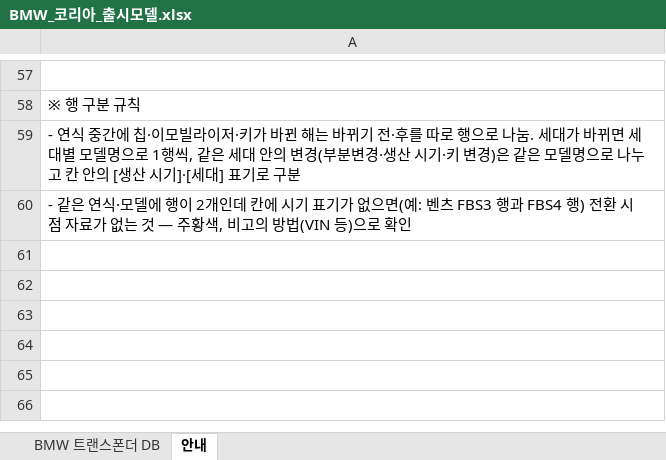
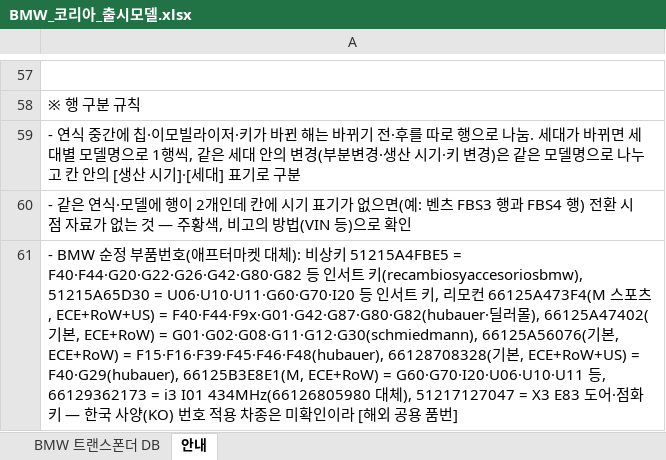
Before and after one commit to pegasusj8888-sudo/claude, an Excel workbook: BMW_코리아_출시모델.xlsx, sheet 안내, drawn as a sheet; only a part is shown, gaps mark what is left out; values as stored, in another font and other column widths than the file's, no borders; the diff names each change by its address in the sheet, - before the commit and + after, or states it on an @@ line.

```diff
--- a/BMW_코리아_출시모델.xlsx (sheet 안내)
+++ b/BMW_코리아_출시모델.xlsx (sheet 안내)
+row 61: - BMW 순정 부품번호(애프터마켓 대체): 비상키 51215A4FBE5 = F40·F44·G20·G22·G26·G42·G80·G82 등 인서트 키(recambiosyaccesoriosbmw), 51215A65D30 = U06·U10·U11·G60·G70·I20 등 인서트 키, 리모컨 66125A473F4(M 스포츠, ECE+RoW+US) = F40·F44·F9x·G01·G42·G87·G80·G82(hubauer·딜러몰), 66125A47402(기본, ECE+RoW) = G01·G02·G08·G11·G12·G30(schmiedmann), 66125A56076(기본, ECE+RoW) = F15·F16·F39·F45·F46·F48(hubauer), 66128708328(기본, ECE+RoW+US) = F40·G29(hubauer), 66125B3E8E1(M, ECE+RoW) = G60·G70·I20·U06·U10·U11 등, 66129362173 = i3 I01 434MHz(66126805980 대체), 51217127047 = X3 E83 도어·점화 키 — 한국 사양(KO) 번호 적용 차종은 미확인이라 [해외 공용 품번]
```
Also changed, not shown: sheet BMW 트랜스폰더 DB, KG모빌리티(쌍용)_models.xlsx, 기아_트랜스폰더_칩코드_DBnew.xlsx, 7 other files.
